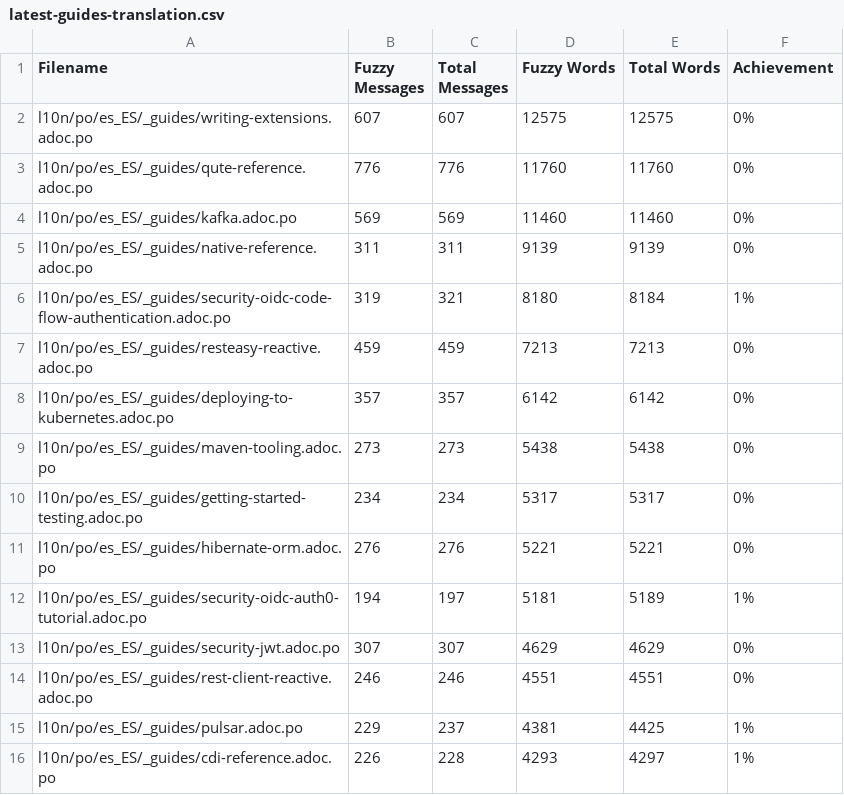
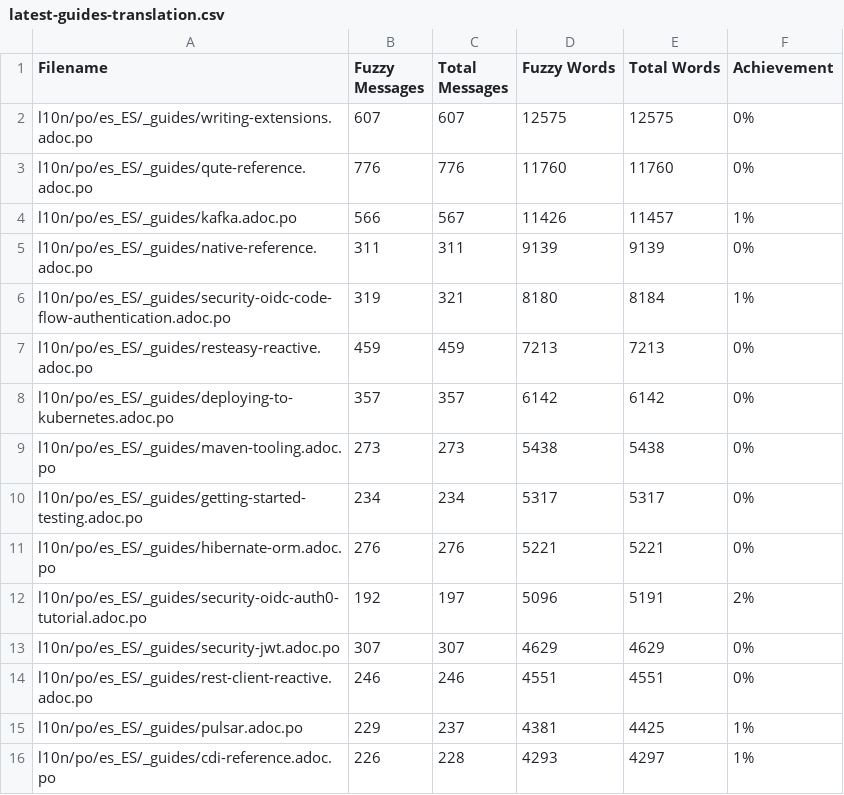
Before and after one commit to quarkusio/es.quarkus.io, a CSV file: l10n/stats/latest-guides-translation.csv, drawn as a sheet; only a part is shown; the diff covers the shown part only.

```diff
--- a/l10n/stats/latest-guides-translation.csv
+++ b/l10n/stats/latest-guides-translation.csv
@@ -3,3 +3,3 @@ l10n/po/es_ES/_guides/writing-extensions.adoc.po, 607, 607, 12575, 12575, 0%
 l10n/po/es_ES/_guides/qute-reference.adoc.po, 776, 776, 11760, 11760, 0%
-l10n/po/es_ES/_guides/kafka.adoc.po, 569, 569, 11460, 11460, 0%
+l10n/po/es_ES/_guides/kafka.adoc.po, 566, 567, 11426, 11457, 1%
 l10n/po/es_ES/_guides/native-reference.adoc.po, 311, 311, 9139, 9139, 0%
@@ -11,3 +11,3 @@ l10n/po/es_ES/_guides/getting-started-testing.adoc.po, 234, 234, 5317, 5317, 0%
 l10n/po/es_ES/_guides/hibernate-orm.adoc.po, 276, 276, 5221, 5221, 0%
-l10n/po/es_ES/_guides/security-oidc-auth0-tutorial.adoc.po, 194, 197, 5181, 5189, 1%
+l10n/po/es_ES/_guides/security-oidc-auth0-tutorial.adoc.po, 192, 197, 5096, 5191, 2%
 l10n/po/es_ES/_guides/security-jwt.adoc.po, 307, 307, 4629, 4629, 0%
```
Also changed, not shown: 5 added rows, 5 removed rows and 3 edited cells elsewhere in this file, l10n/stats/main-guides-translation.csv, l10n/stats/misc-translation.csv, 1 other file.
